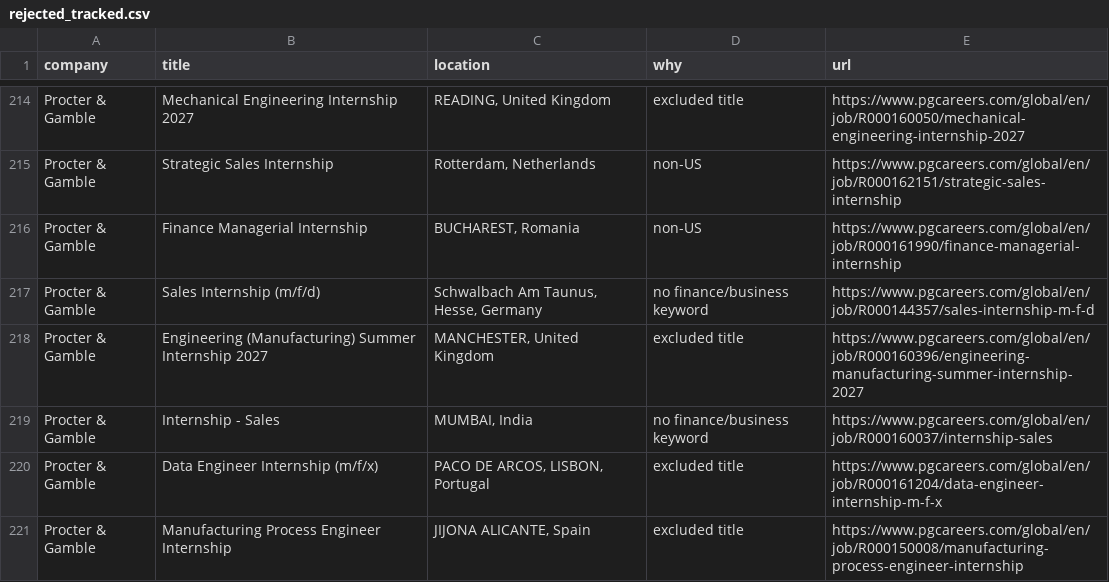
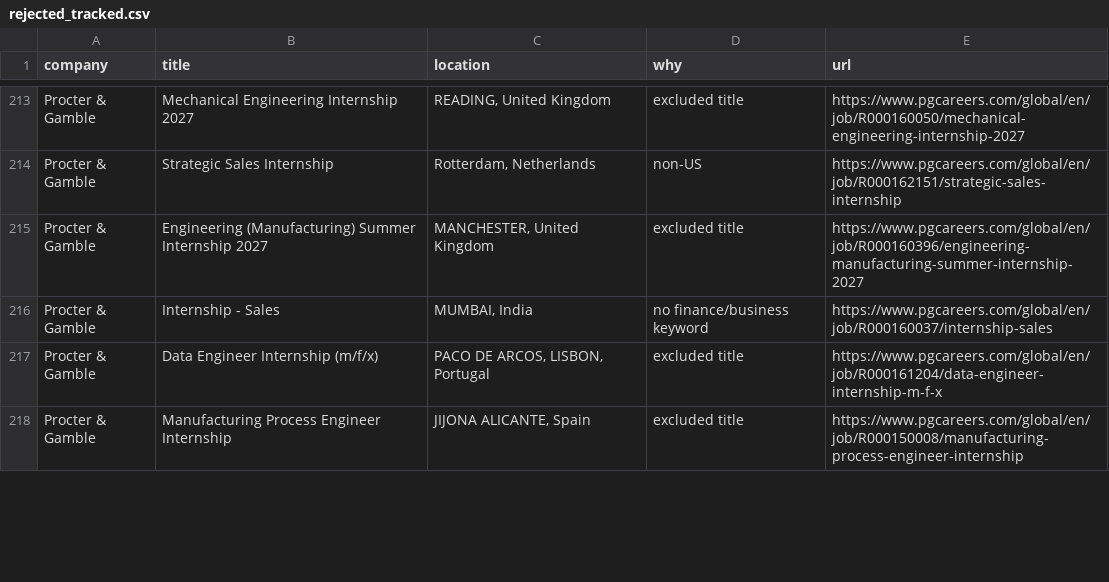
Before and after one commit to nikhilc3/coop-finance, a CSV file: data/rejected_tracked.csv, drawn as a sheet; only a part is shown, gaps mark what is left out; the diff covers the shown part only.

```diff
--- a/data/rejected_tracked.csv
+++ b/data/rejected_tracked.csv
@@ -215,4 +214,2 @@ Procter & Gamble,Mechanical Engineering Internship 2027,"READING, United Kingdom
 Procter & Gamble,Strategic Sales Internship,"Rotterdam, Netherlands",non-US,https://www.pgcareers.com/global/en/job/R000162151/strategic-sales-internship
-Procter & Gamble,Finance Managerial Internship,"BUCHAREST, Romania",non-US,https://www.pgcareers.com/global/en/job/R000161990/finance-managerial-internship
-Procter & Gamble,Sales Internship (m/f/d),"Schwalbach Am Taunus, Hesse, Germany",no finance/business keyword,https://www.pgcareers.com/global/en/job/R000144357/sales-internship-m-f-d
 Procter & Gamble,Engineering (Manufacturing) Summer Internship 2027,"MANCHESTER, United Kingdom",excluded title,https://www.pgcareers.com/global/en/job/R000160396/engineering-manufacturing-summer-internship-2027
```
Also changed, not shown: 4 added rows, 5 removed rows and 4 moved rows elsewhere in this file, data/sheet.csv, data/tracker.csv, 9 other files.
